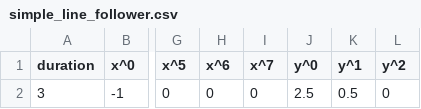
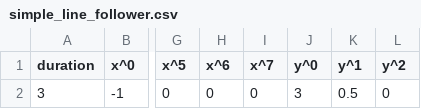
Before and after one commit to marios-stam/thesis_ws, a CSV file: src/execution/resources/trajectories/simple_line_follower.csv, drawn as a sheet; only a part is shown, gaps mark what is left out; the diff names each change by its address in the sheet, - before the commit and + after, or states it on an @@ line.

```diff
--- a/src/execution/resources/trajectories/simple_line_follower.csv
+++ b/src/execution/resources/trajectories/simple_line_follower.csv
-J2 (y^0): 2.5
+J2 (y^0): 3
```
Also changed, not shown: src/execution/resources/trajectories/simple_line_leader.csv, 13 other files.
